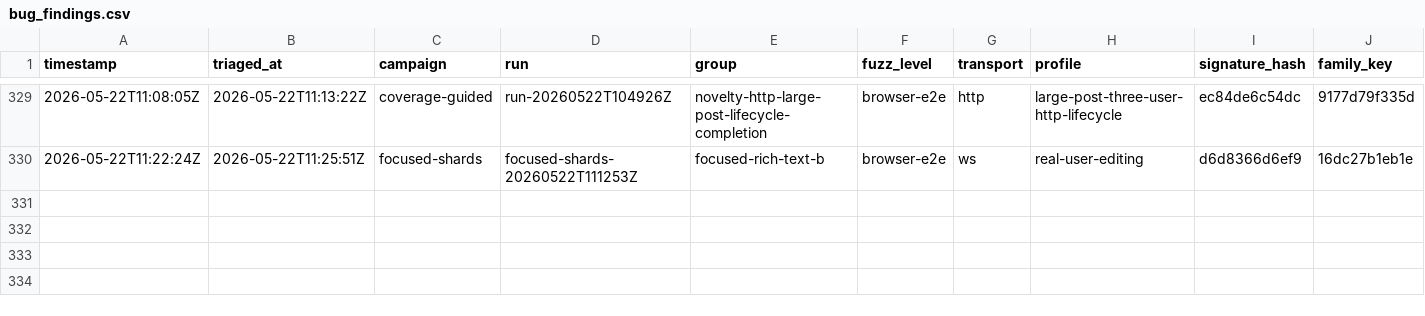
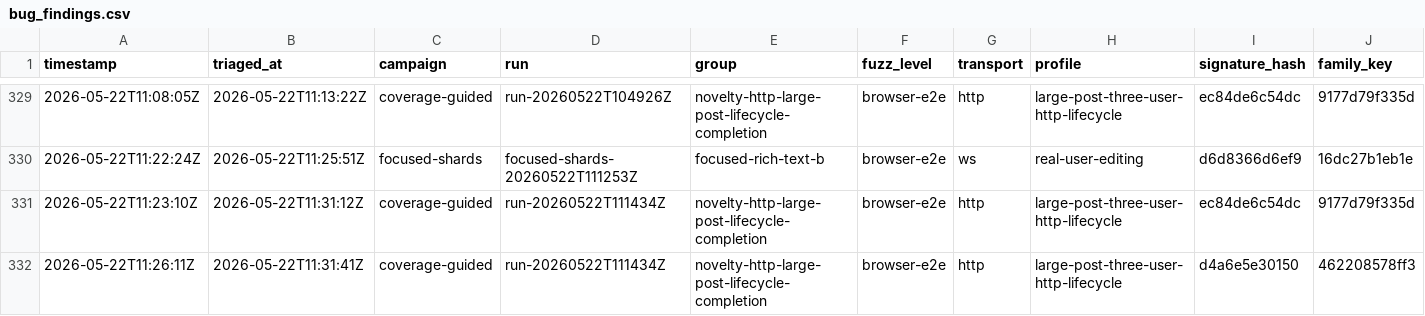
Before and after one commit to danluu/gutenberg, a CSV file: docs/explanations/architecture/rtc-jetstream2-fuzz-trends-20260515/data/bug_findings.csv, drawn as a sheet; only a part is shown, gaps mark what is left out; rows hold the shown columns only; the diff names each change by its address in the sheet, - before the commit and + after, or states it on an @@ line.

```diff
--- a/docs/explanations/architecture/rtc-jetstream2-fuzz-trends-20260515/data/bug_findings.csv
+++ b/docs/explanations/architecture/rtc-jetstream2-fuzz-trends-20260515/data/bug_findings.csv
+row 331: 2026-05-22T11:23:10Z | 2026-05-22T11:31:12Z | coverage-guided | run-20260522T111434Z | novelty-http-large-post-lifecycle-completion | browser-e2e | http | large-post-three-user-http-lifecycle | ec84de6c54dc | 9177d79f335d
+row 332: 2026-05-22T11:26:11Z | 2026-05-22T11:31:41Z | coverage-guided | run-20260522T111434Z | novelty-http-large-post-lifecycle-completion | browser-e2e | http | large-post-three-user-http-lifecycle | d4a6e5e30150 | 462208578ff3
```
Also changed, not shown: docs/explanations/architecture/rtc-jetstream2-fuzz-trends-20260515/data/bug_effectiveness_by_level.csv, docs/explanations/architecture/rtc-jetstream2-fuzz-trends-20260515/data/bug_effectiveness_by_profile.csv, 46 other files.
